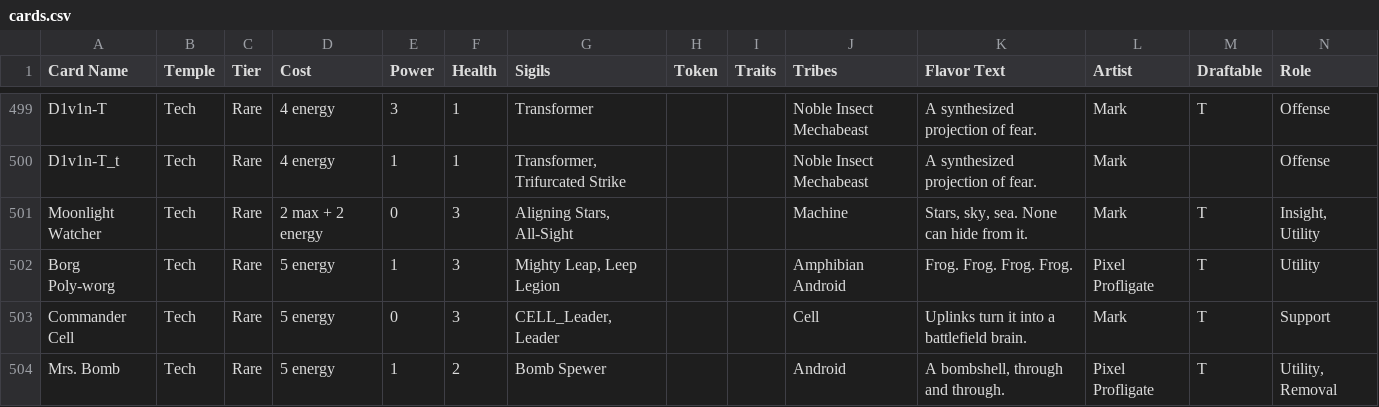
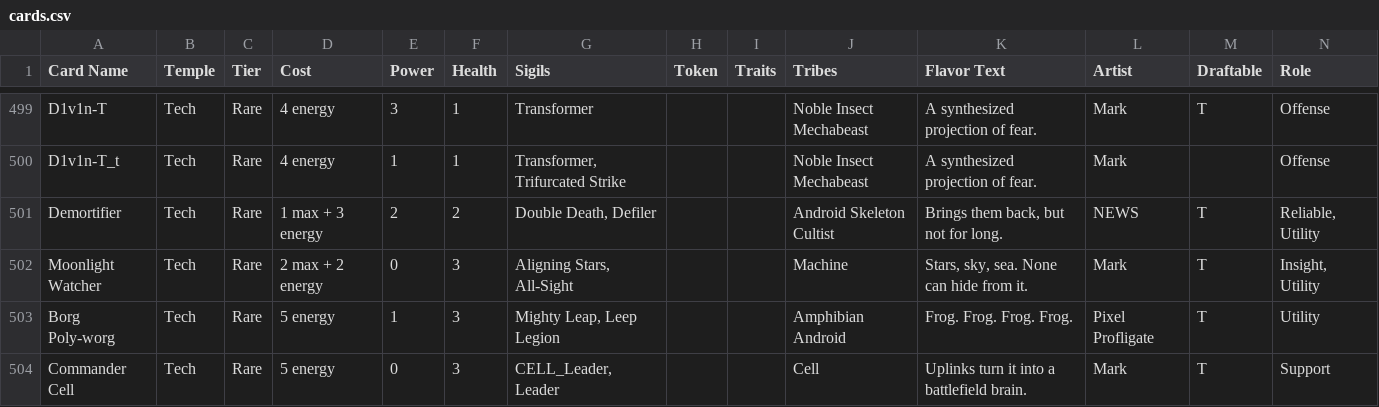
Before and after one commit to Blakeline-was-taken/card-storage, a CSV file: cards.csv, drawn as a sheet; only a part is shown, gaps mark what is left out; the shorter side is filled out with more unchanged rows; rows hold the shown columns only; the diff names each change by its address in the sheet, - before the commit and + after, or states it on an @@ line.

Commit message:
Welcome back Demortifier (2)

```diff
--- a/cards.csv
+++ b/cards.csv
+row 501: Demortifier | Tech | Rare | 1 max + 3 energy | 2 | 2 | Double Death, Defiler |  |  | Android Skeleton Cultist | Brings them back, but not for long. | NEWS | T | Reliable, Utility
```
